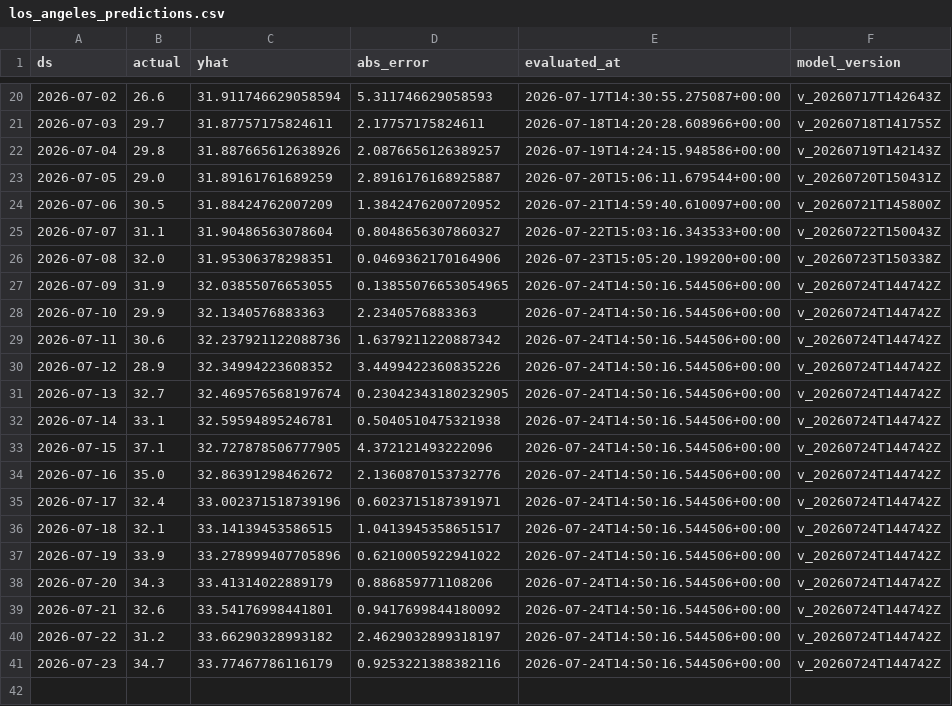
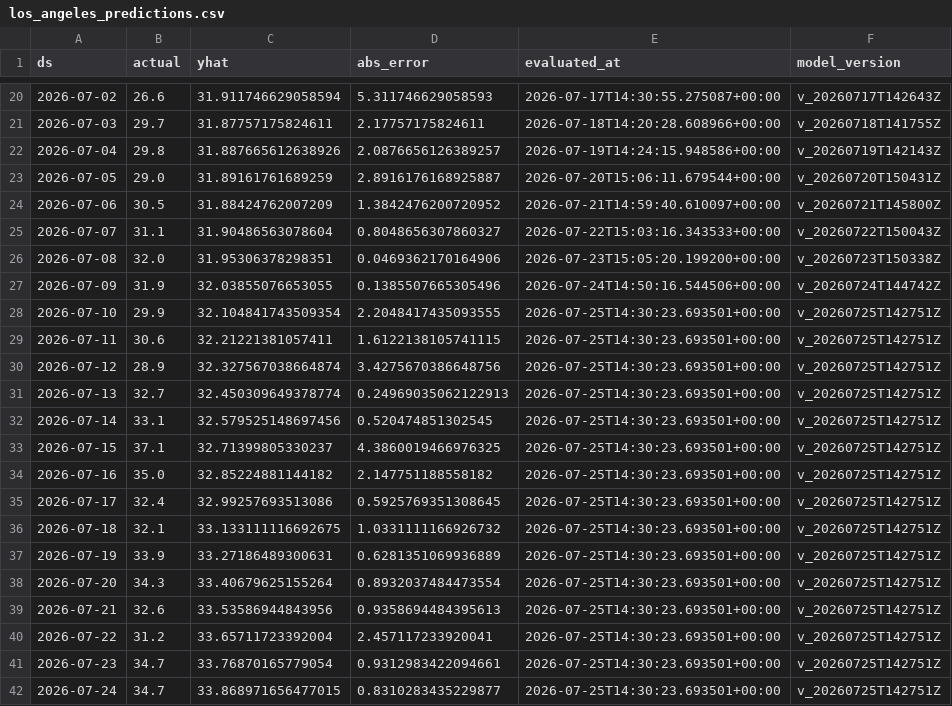
Before and after one commit to rohanc27/weather-forecast-mlops, a CSV file: monitoring/los_angeles_predictions.csv, drawn as a sheet; only a part is shown, gaps mark what is left out.

```diff
--- a/monitoring/los_angeles_predictions.csv
+++ b/monitoring/los_angeles_predictions.csv
@@ -26,16 +26,17 @@ ds,actual,yhat,abs_error,evaluated_at,model_version
 2026-07-08,32.0,31.95306378298351,0.0469362170164906,2026-07-23T15:05:20.199200+00:00,v_20260723T150338Z
-2026-07-09,31.9,32.03855076653055,0.13855076653054965,2026-07-24T14:50:16.544506+00:00,v_20260724T144742Z
-2026-07-10,29.9,32.1340576883363,2.2340576883363,2026-07-24T14:50:16.544506+00:00,v_20260724T144742Z
-2026-07-11,30.6,32.237921122088736,1.6379211220887342,2026-07-24T14:50:16.544506+00:00,v_20260724T144742Z
-2026-07-12,28.9,32.34994223608352,3.4499422360835226,2026-07-24T14:50:16.544506+00:00,v_20260724T144742Z
-2026-07-13,32.7,32.469576568197674,0.23042343180232905,2026-07-24T14:50:16.544506+00:00,v_20260724T144742Z
-2026-07-14,33.1,32.59594895246781,0.5040510475321938,2026-07-24T14:50:16.544506+00:00,v_20260724T144742Z
-2026-07-15,37.1,32.727878506777905,4.372121493222096,2026-07-24T14:50:16.544506+00:00,v_20260724T144742Z
-2026-07-16,35.0,32.86391298462672,2.1360870153732776,2026-07-24T14:50:16.544506+00:00,v_20260724T144742Z
-2026-07-17,32.4,33.002371518739196,0.6023715187391971,2026-07-24T14:50:16.544506+00:00,v_20260724T144742Z
-2026-07-18,32.1,33.14139453586515,1.0413945358651517,2026-07-24T14:50:16.544506+00:00,v_20260724T144742Z
-2026-07-19,33.9,33.278999407705896,0.6210005922941022,2026-07-24T14:50:16.544506+00:00,v_20260724T144742Z
-2026-07-20,34.3,33.41314022889179,0.886859771108206,2026-07-24T14:50:16.544506+00:00,v_20260724T144742Z
-2026-07-21,32.6,33.54176998441801,0.9417699844180092,2026-07-24T14:50:16.544506+00:00,v_20260724T144742Z
-2026-07-22,31.2,33.66290328993182,2.4629032899318197,2026-07-24T14:50:16.544506+00:00,v_20260724T144742Z
-2026-07-23,34.7,33.77467786116179,0.9253221388382116,2026-07-24T14:50:16.544506+00:00,v_20260724T144742Z
+2026-07-09,31.9,32.03855076653055,0.1385507665305496,2026-07-24T14:50:16.544506+00:00,v_20260724T144742Z
+2026-07-10,29.9,32.104841743509354,2.2048417435093555,2026-07-25T14:30:23.693501+00:00,v_20260725T142751Z
+2026-07-11,30.6,32.21221381057411,1.6122138105741115,2026-07-25T14:30:23.693501+00:00,v_20260725T142751Z
+2026-07-12,28.9,32.327567038664874,3.4275670386648756,2026-07-25T14:30:23.693501+00:00,v_20260725T142751Z
+2026-07-13,32.7,32.450309649378774,0.24969035062122913,2026-07-25T14:30:23.693501+00:00,v_20260725T142751Z
+2026-07-14,33.1,32.579525148697456,0.520474851302545,2026-07-25T14:30:23.693501+00:00,v_20260725T142751Z
+2026-07-15,37.1,32.71399805330237,4.3860019466976325,2026-07-25T14:30:23.693501+00:00,v_20260725T142751Z
+2026-07-16,35.0,32.85224881144182,2.147751188558182,2026-07-25T14:30:23.693501+00:00,v_20260725T142751Z
+2026-07-17,32.4,32.99257693513086,0.5925769351308645,2026-07-25T14:30:23.693501+00:00,v_20260725T142751Z
+2026-07-18,32.1,33.133111116692675,1.0331111166926732,2026-07-25T14:30:23.693501+00:00,v_20260725T142751Z
+2026-07-19,33.9,33.27186489300631,0.6281351069936889,2026-07-25T14:30:23.693501+00:00,v_20260725T142751Z
+2026-07-20,34.3,33.40679625155264,0.8932037484473554,2026-07-25T14:30:23.693501+00:00,v_20260725T142751Z
+2026-07-21,32.6,33.53586944843956,0.9358694484395613,2026-07-25T14:30:23.693501+00:00,v_20260725T142751Z
+2026-07-22,31.2,33.65711723392004,2.457117233920041,2026-07-25T14:30:23.693501+00:00,v_20260725T142751Z
+2026-07-23,34.7,33.76870165779054,0.9312983422094661,2026-07-25T14:30:23.693501+00:00,v_20260725T142751Z
+2026-07-24,34.7,33.868971656477015,0.8310283435229877,2026-07-25T14:30:23.693501+00:00,v_20260725T142751Z
```
Also changed, not shown: monitoring/mountain_view_predictions.csv, monitoring/san_francisco_predictions.csv, 7 other files.
